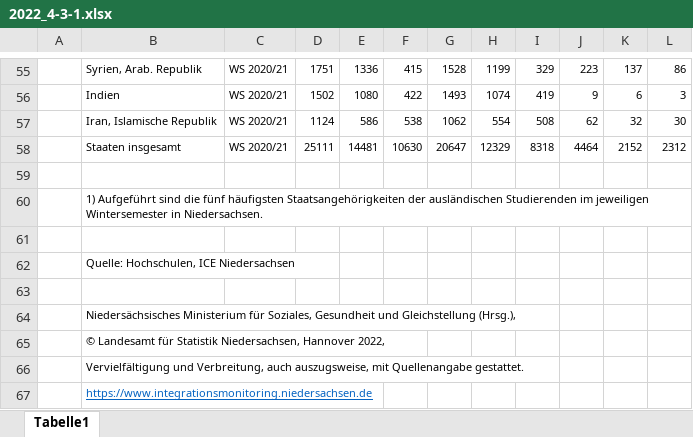
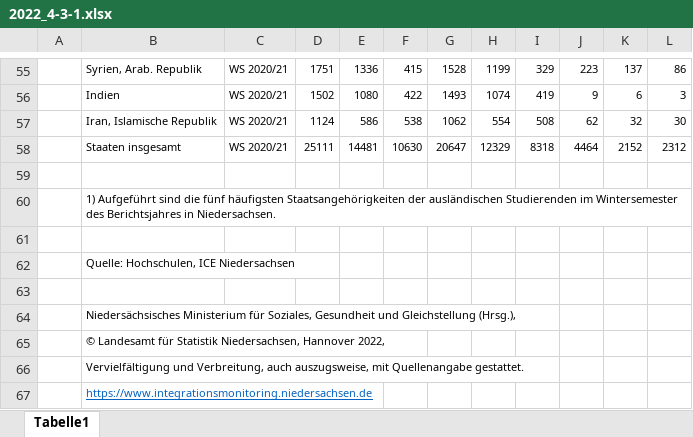
Before and after one commit to christoph-LSN/MT_Site, an Excel workbook: assets/excel/2022_4-3-1.xlsx, sheet Tabelle1, drawn as a sheet; only a part is shown, gaps mark what is left out; values as stored, in another font and other column widths than the file's, no borders; the diff names each change by its address in the sheet, - before the commit and + after, or states it on an @@ line.

Commit message:
typos

```diff
--- a/assets/excel/2022_4-3-1.xlsx (sheet Tabelle1)
+++ b/assets/excel/2022_4-3-1.xlsx (sheet Tabelle1)
-B60: …Studierenden im jeweiligen Wintersemester in Niedersachsen.
+B60: …Studierenden im Wintersemester des Berichtsjahres in Niedersachsen.
```
Also changed, not shown: 2 other files.
